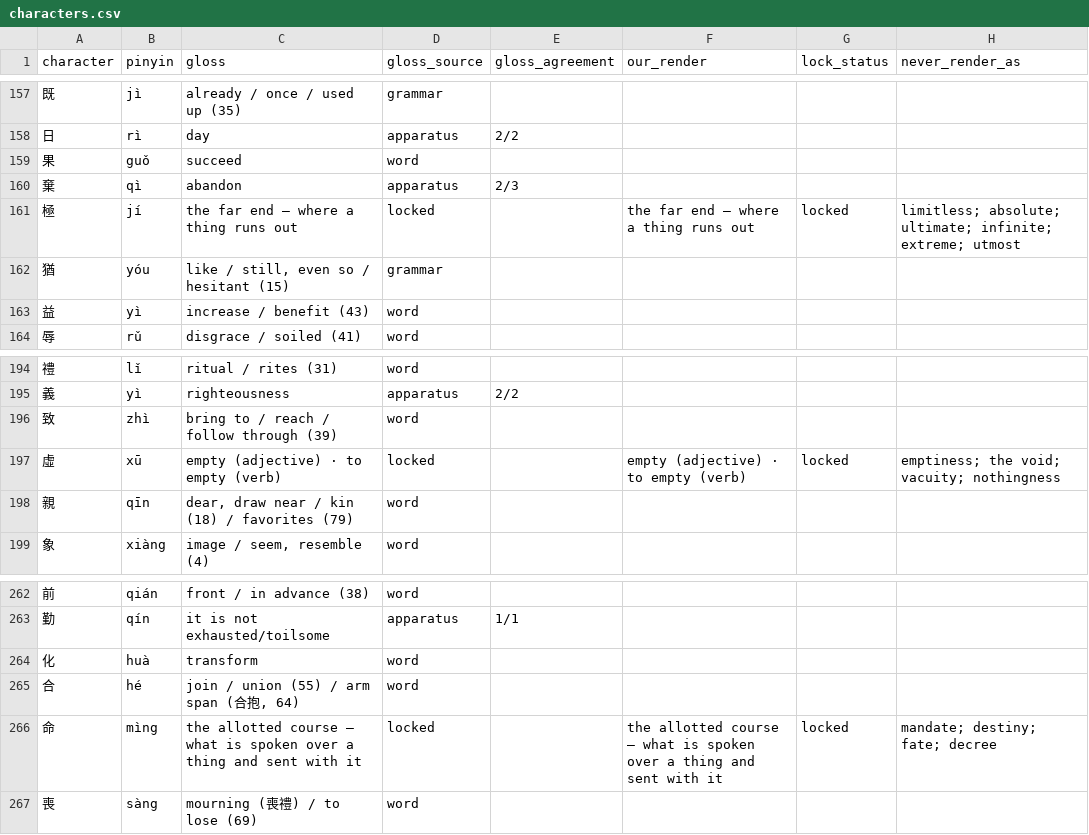
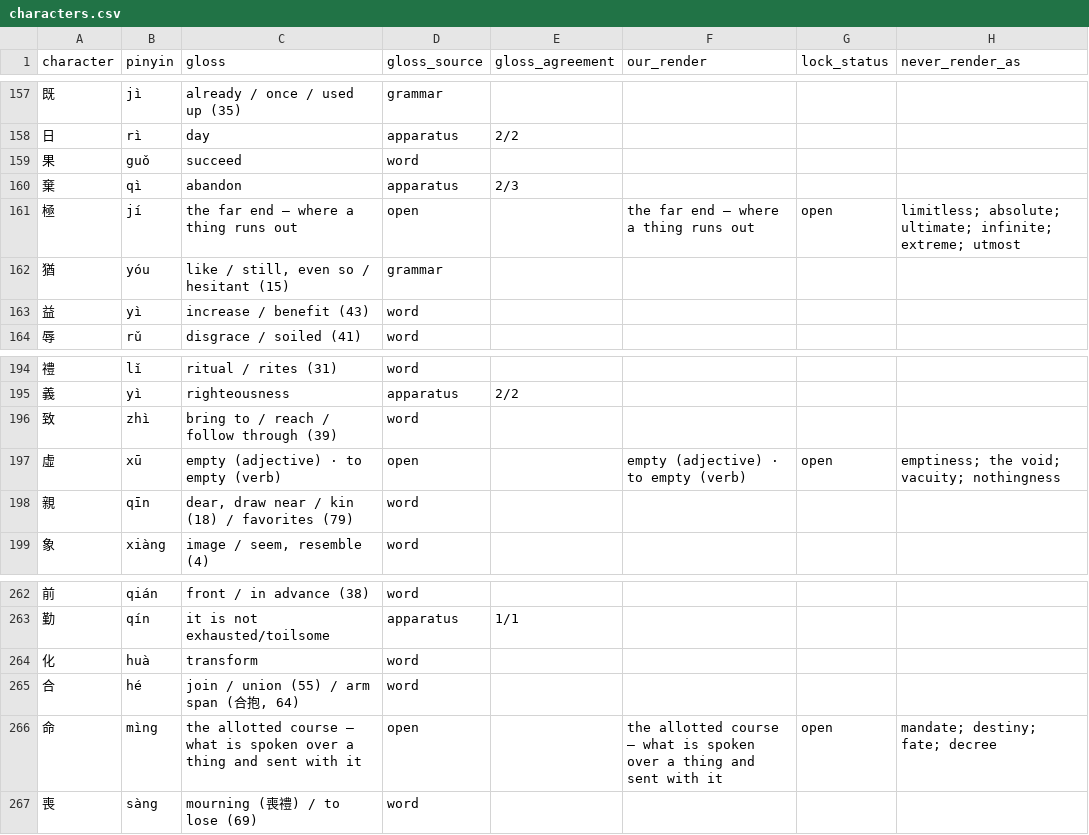
Before and after one commit to opencosmos-ai/taoteching, a CSV file: data/characters.csv, drawn as a sheet; only a part is shown, gaps mark what is left out; the diff names each change by its address in the sheet, - before the commit and + after, or states it on an @@ line.

```diff
--- a/data/characters.csv
+++ b/data/characters.csv
-D161 (gloss_source): locked
+D161 (gloss_source): open
-G161 (lock_status): locked
+G161 (lock_status): open
-D197 (gloss_source): locked
+D197 (gloss_source): open
-G197 (lock_status): locked
+G197 (lock_status): open
-D266 (gloss_source): locked
+D266 (gloss_source): open
-G266 (lock_status): locked
+G266 (lock_status): open
```
Also changed, not shown: data/character-anatomy.csv, 9 other files.
